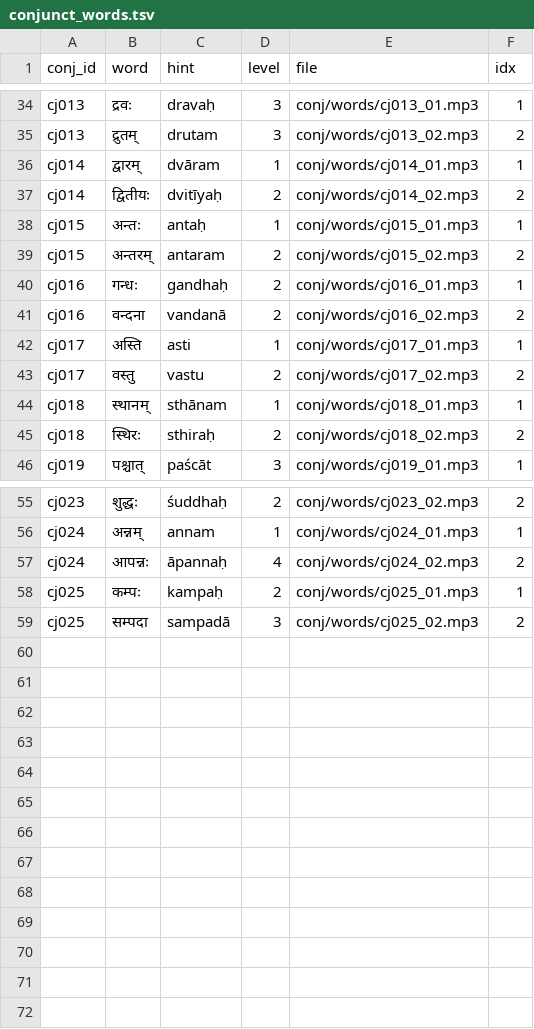
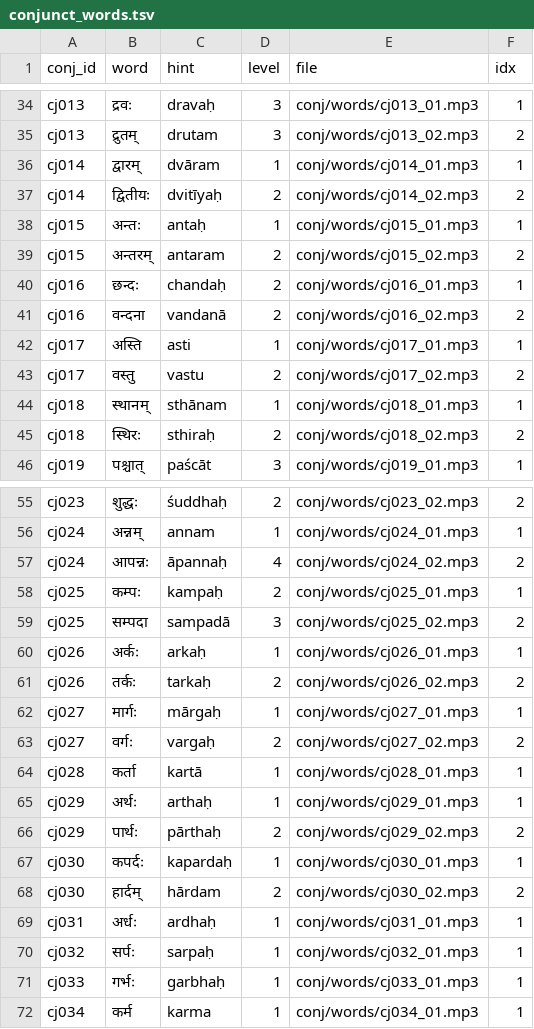
Before and after one commit to laksiyer/ucchAraNam, a TSV file: conj/conjunct_words.tsv, drawn as a sheet; only a part is shown, gaps mark what is left out.

Commit message:
repha in the beginning conjuncts

```diff
--- a/conj/conjunct_words.tsv
+++ b/conj/conjunct_words.tsv
@@ -39,3 +39,3 @@ cj015	अन्तः	antaḥ	1	conj/words/cj015_01.mp3	1
 cj015	अन्तरम्	antaram	2	conj/words/cj015_02.mp3	2
-cj016	गन्धः	gandhaḥ	2	conj/words/cj016_01.mp3	1
+cj016	छन्दः	chandaḥ	2	conj/words/cj016_01.mp3	1
 cj016	वन्दना	vandanā	2	conj/words/cj016_02.mp3	2
@@ -59 +59,14 @@ cj025	कम्पः	kampaḥ	2	conj/words/cj025_01.mp3	1
 cj025	सम्पदा	sampadā	3	conj/words/cj025_02.mp3	2
+cj026	अर्कः	arkaḥ	1	conj/words/cj026_01.mp3	1
+cj026	तर्कः	tarkaḥ	2	conj/words/cj026_02.mp3	2
+cj027	मार्गः	mārgaḥ	1	conj/words/cj027_01.mp3	1
+cj027	वर्गः	vargaḥ	2	conj/words/cj027_02.mp3	2
+cj028	कर्ता	kartā	1	conj/words/cj028_01.mp3	1
+cj029	अर्थः	arthaḥ	1	conj/words/cj029_01.mp3	1
+cj029	पार्थः	pārthaḥ	2	conj/words/cj029_02.mp3	2
+cj030	कपर्दः	kapardaḥ	1	conj/words/cj030_01.mp3	1
+cj030	हार्दम्	hārdam	2	conj/words/cj030_02.mp3	2
+cj031	अर्धः	ardhaḥ	1	conj/words/cj031_01.mp3	1
+cj032	सर्पः	sarpaḥ	1	conj/words/cj032_01.mp3	1
+cj033	गर्भः	garbhaḥ	1	conj/words/cj033_01.mp3	1
+cj034	कर्म	karma	1	conj/words/cj034_01.mp3	1
```
Also changed, not shown: conj/conjuncts.tsv, 15 other files.
